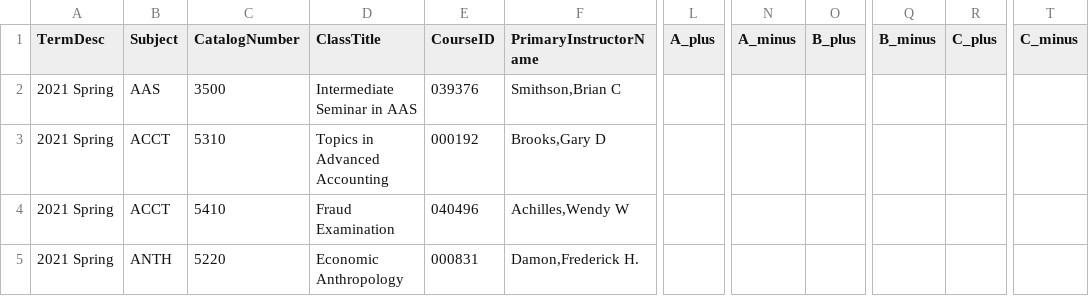
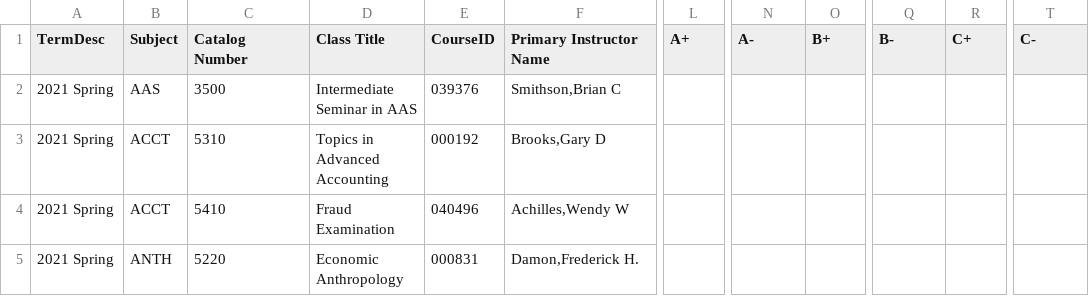
Before and after one commit to thecourseforum/theCourseForum2, a CSV file: tcf_website/management/commands/grade_data/csv/2021_spring.csv, drawn as a sheet; only a part is shown, gaps mark what is left out; the diff names each change by its address in the sheet, - before the commit and + after, or states it on an @@ line.

Commit message:
Fix Spring 2021 column titles

```diff
--- a/tcf_website/management/commands/grade_data/csv/2021_spring.csv
+++ b/tcf_website/management/commands/grade_data/csv/2021_spring.csv
-C1: CatalogNumber
+C1: Catalog Number
-D1: ClassTitle
+D1: Class Title
-F1: PrimaryInstructorName
+F1: Primary Instructor Name
-L1: A_plus
+L1: A+
-N1: A_minus
+N1: A-
-O1: B_plus
+O1: B+
-Q1: B_minus
+Q1: B-
-R1: C_plus
+R1: C+
-T1: C_minus
+T1: C-
```
